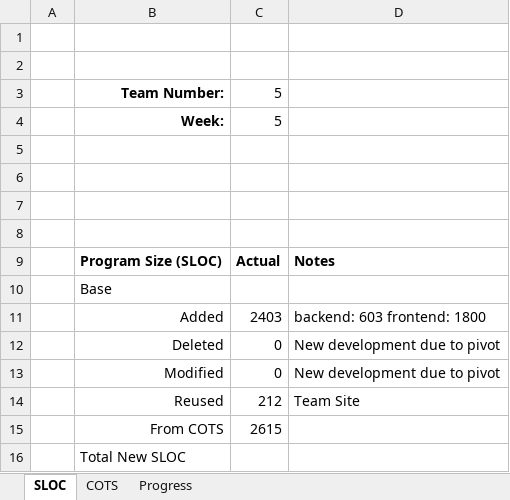
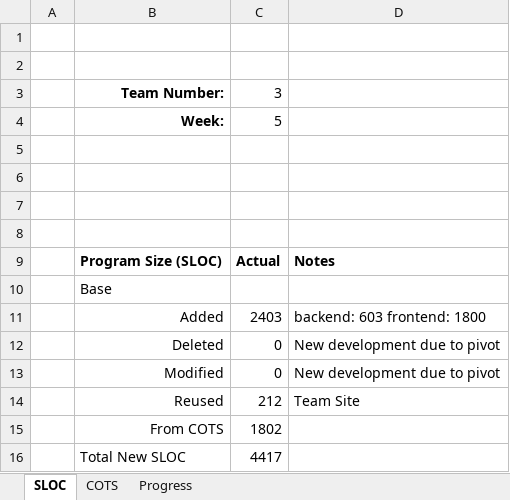
Before and after one commit to russomp/t3-project-site, an Excel workbook: PR/Week05_PR_F18a_T03.xlsx, sheet SLOC, drawn as a sheet; values as stored, in another font and other column widths than the file's, no borders; charts and pictures not drawn; the diff names each change by its address in the sheet, - before the commit and + after, or states it on an @@ line.

```diff
--- a/PR/Week05_PR_F18a_T03.xlsx (sheet SLOC)
+++ b/PR/Week05_PR_F18a_T03.xlsx (sheet SLOC)
-C3: 5
+C3: 3
-C15: 2615
+C15: 1802
-C16: (empty)
+C16: 4417
```
Also changed, not shown: 1 other file.
